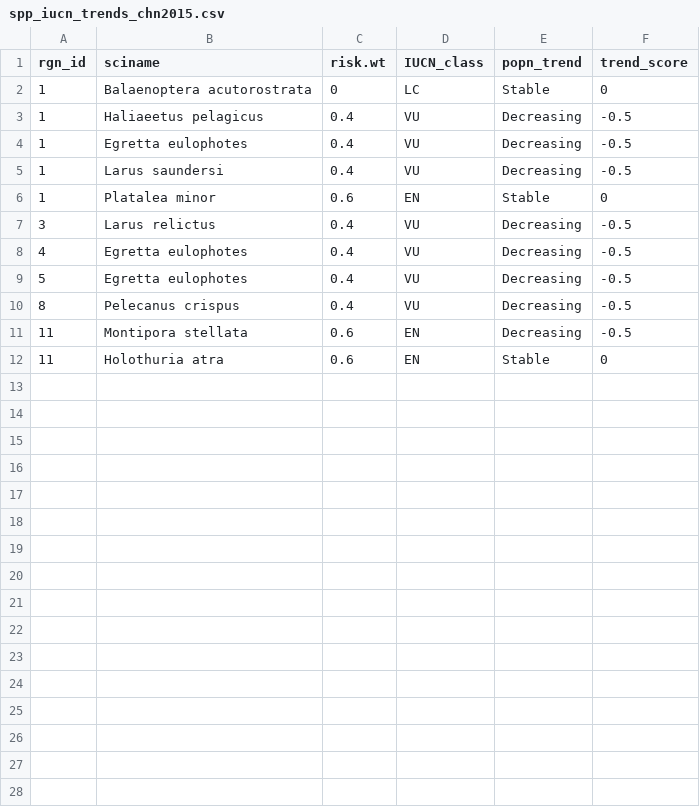
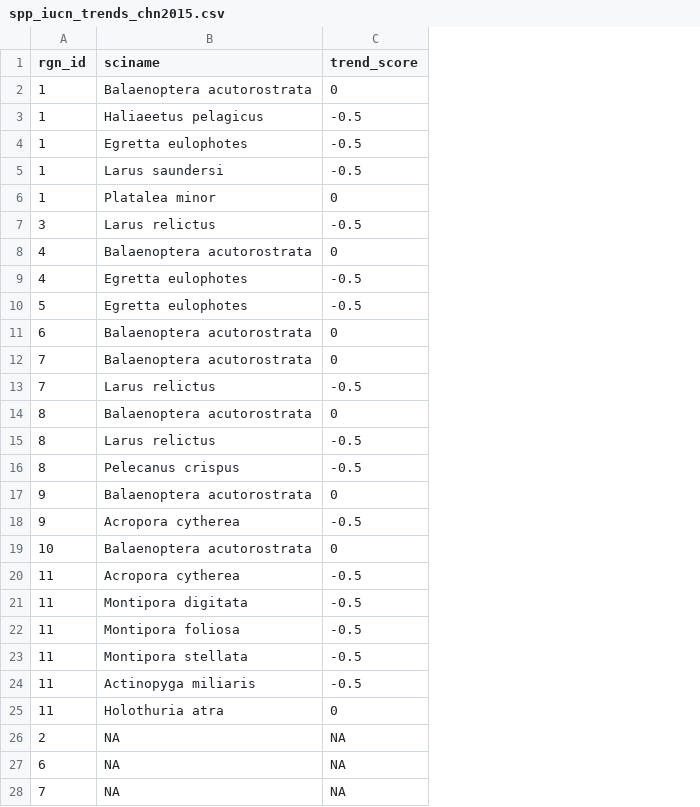
Before and after one commit to OHI-Science/chn, a CSV file: province2015/layers/spp_iucn_trends_chn2015.csv, drawn as a sheet; only a part is shown; removed rows and columns are numbered as before the commit, all else as after; the diff covers the shown part only; the diff names each change by its address in the sheet, - before the commit and + after, or states it on an @@ line.

```diff
--- a/province2015/layers/spp_iucn_trends_chn2015.csv
+++ b/province2015/layers/spp_iucn_trends_chn2015.csv
-column C (risk.wt), rows 2-12: 0 | 0.4 | 0.4 | 0.4 | 0.6 | 0.4 | 0.4 | 0.4 | 0.4 | 0.6 | 0.6
-column D (IUCN_class), rows 2-12: LC | VU | VU | VU | EN | VU | VU | VU | VU | EN | EN
-column E (popn_trend), rows 2-12: Stable | Decreasing | Decreasing | Decreasing | Stable | Decreasing | Decreasing | Decreasing | Decreasing | Decreasing | Stable
+row 8: 4 | Balaenoptera acutorostrata | 0
+row 11: 6 | Balaenoptera acutorostrata | 0
+row 12: 7 | Balaenoptera acutorostrata | 0
+row 13: 7 | Larus relictus | -0.5
+row 14: 8 | Balaenoptera acutorostrata | 0
+row 15: 8 | Larus relictus | -0.5
+row 17: 9 | Balaenoptera acutorostrata | 0
+row 18: 9 | Acropora cytherea | -0.5
+row 19: 10 | Balaenoptera acutorostrata | 0
+row 20: 11 | Acropora cytherea | -0.5
+row 21: 11 | Montipora digitata | -0.5
+row 22: 11 | Montipora foliosa | -0.5
+row 24: 11 | Actinopyga miliaris | -0.5
+row 26: 2 | NA | NA
+row 27: 6 | NA | NA
+row 28: 7 | NA | NA
```
Also changed, not shown: 2 added rows elsewhere in this file, province2015/prep/10.1_SPP/spp_iucn_trends_chn2015.csv, 4 other files.
